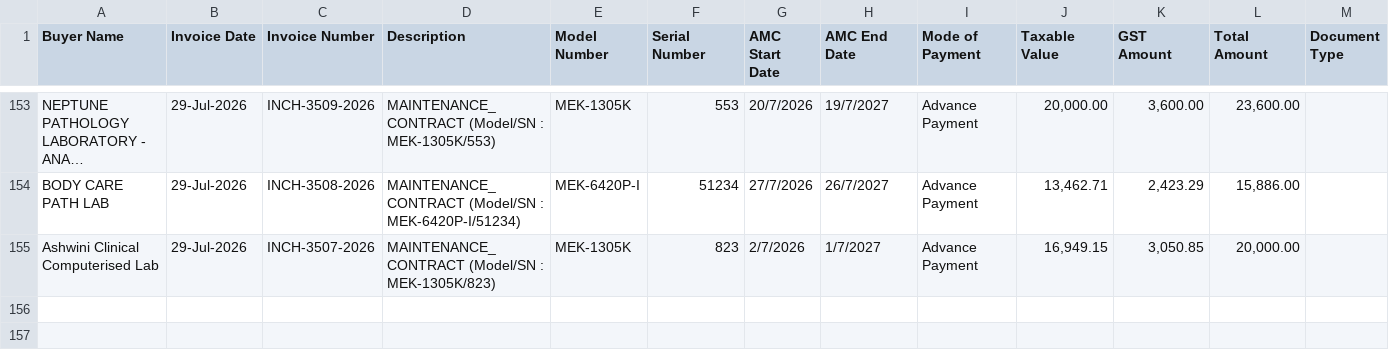
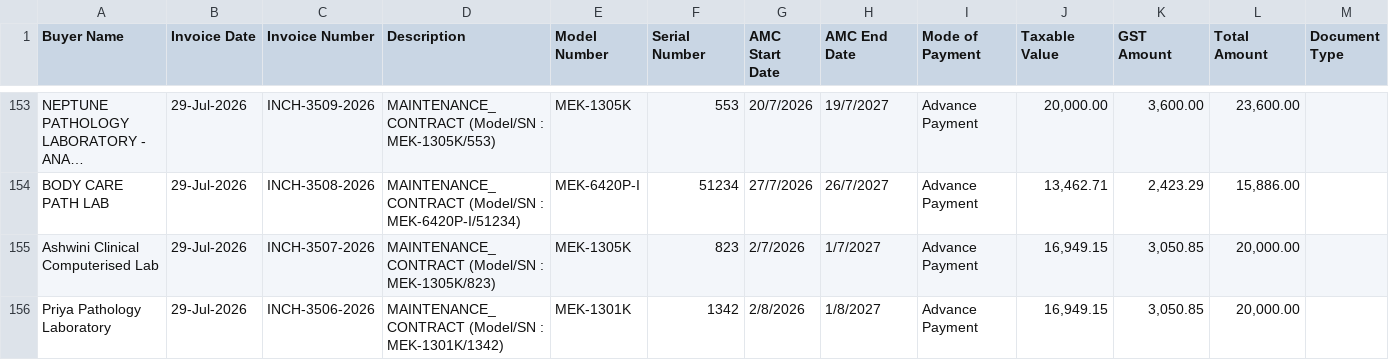
Before and after one commit to dehshat/invoice-tracker, a CSV file: Invoices_Database.csv, drawn as a sheet; only a part is shown, gaps mark what is left out; long unchanged cells end in ….

Commit message:
Append new invoice data

```diff
--- a/Invoices_Database.csv
+++ b/Invoices_Database.csv
@@ -155 +155,2 @@
 "Ashwini Clinical Computerised Lab","29-Jul-2026","INCH-3507-2026","MAINTENANCE_CONTRACT (Model/SN : MEK-1305K/823)","MEK-1305K","823","2/7/2026","1/7/2027","Advance Payment","16,949.15","3,050.85","20,000.00",""
+"Priya Pathology Laboratory","29-Jul-2026","INCH-3506-2026","MAINTENANCE_CONTRACT (Model/SN : MEK-1301K/1342)","MEK-1301K","1342","2/8/2026","1/8/2027","Advance Payment","16,949.15","3,050.85","20,000.00",""
```
